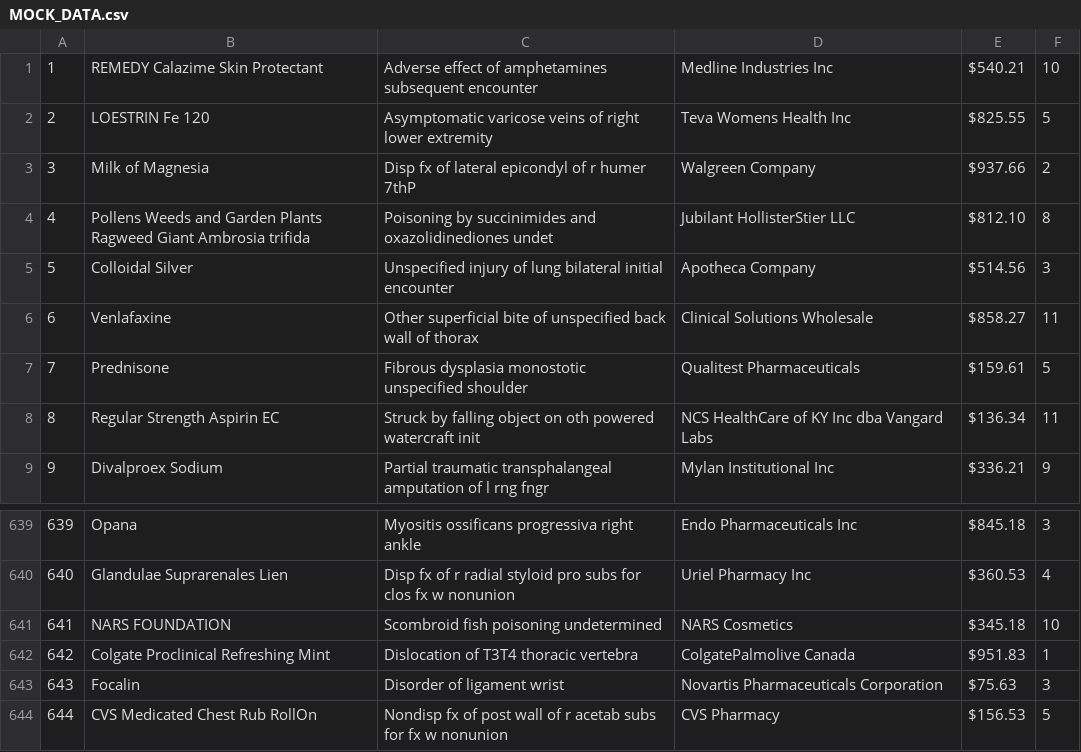
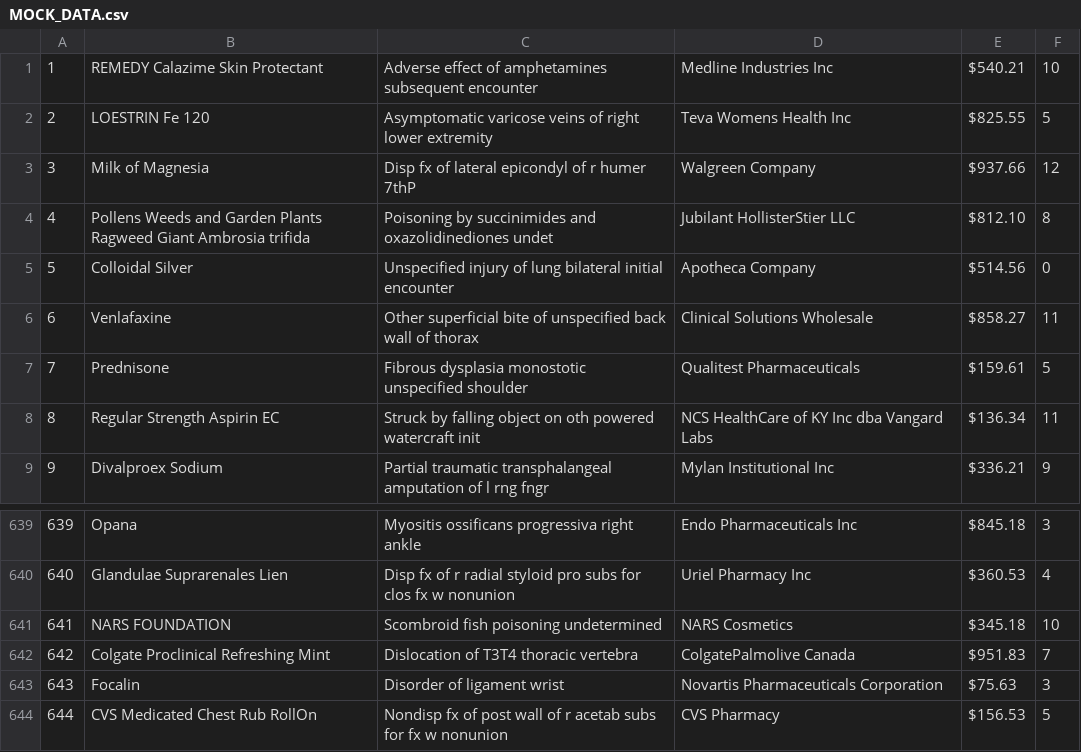
Before and after one commit to GeorgeLBS1/LabUnidad2_JoseDiaz, a CSV file: Lab_2_JoseDiaz/MOCK_DATA.csv, drawn as a sheet; only a part is shown, gaps mark what is left out.

```diff
--- a/Lab_2_JoseDiaz/MOCK_DATA.csv
+++ b/Lab_2_JoseDiaz/MOCK_DATA.csv
@@ -2,5 +2,5 @@
 2,LOESTRIN Fe 120,Asymptomatic varicose veins of right lower extremity,Teva Womens Health Inc,$825.55,5
-3,Milk of Magnesia,Disp fx of lateral epicondyl of r humer 7thP,Walgreen Company,$937.66,2
+3,Milk of Magnesia,Disp fx of lateral epicondyl of r humer 7thP,Walgreen Company,$937.66,12
 4,Pollens  Weeds and Garden Plants Ragweed Giant Ambrosia trifida,Poisoning by succinimides and oxazolidinediones undet,Jubilant HollisterStier LLC,$812.10,8
-5,Colloidal Silver,Unspecified injury of lung bilateral initial encounter,Apotheca Company,$514.56,3
+5,Colloidal Silver,Unspecified injury of lung bilateral initial encounter,Apotheca Company,$514.56,0
 6,Venlafaxine,Other superficial bite of unspecified back wall of thorax,Clinical Solutions Wholesale,$858.27,11
@@ -641,3 +641,3 @@
 641,NARS FOUNDATION,Scombroid fish poisoning undetermined,NARS Cosmetics,$345.18,10
-642,Colgate Proclinical Refreshing Mint,Dislocation of T3T4 thoracic vertebra,ColgatePalmolive Canada,$951.83,1
+642,Colgate Proclinical Refreshing Mint,Dislocation of T3T4 thoracic vertebra,ColgatePalmolive Canada,$951.83,7
 643,Focalin,Disorder of ligament wrist,Novartis Pharmaceuticals Corporation,$75.63,3
```
Also changed, not shown: 32 other files.
